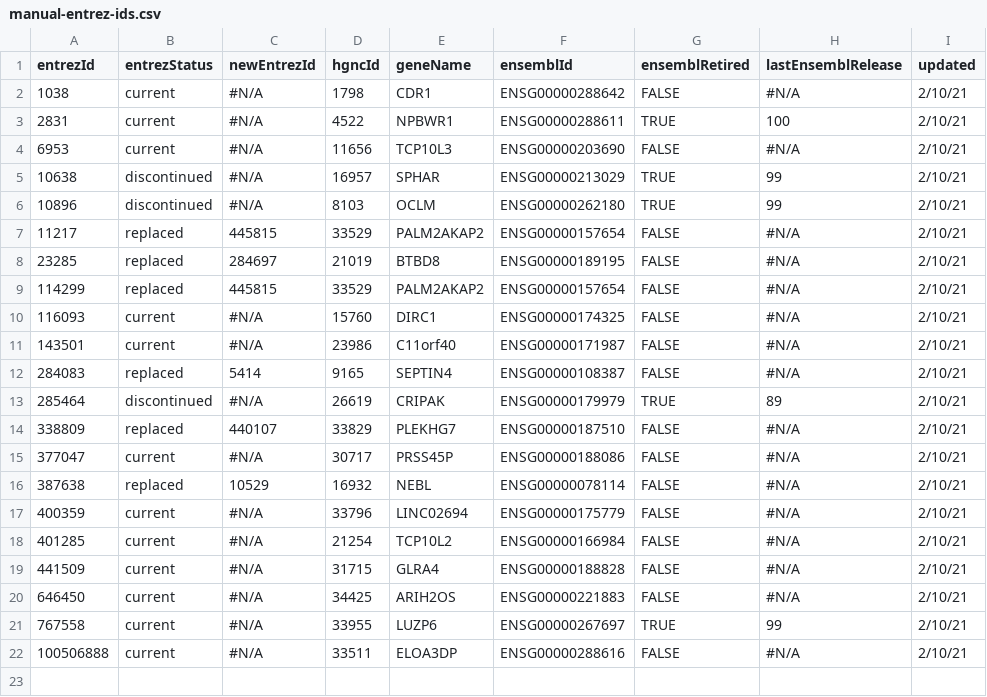
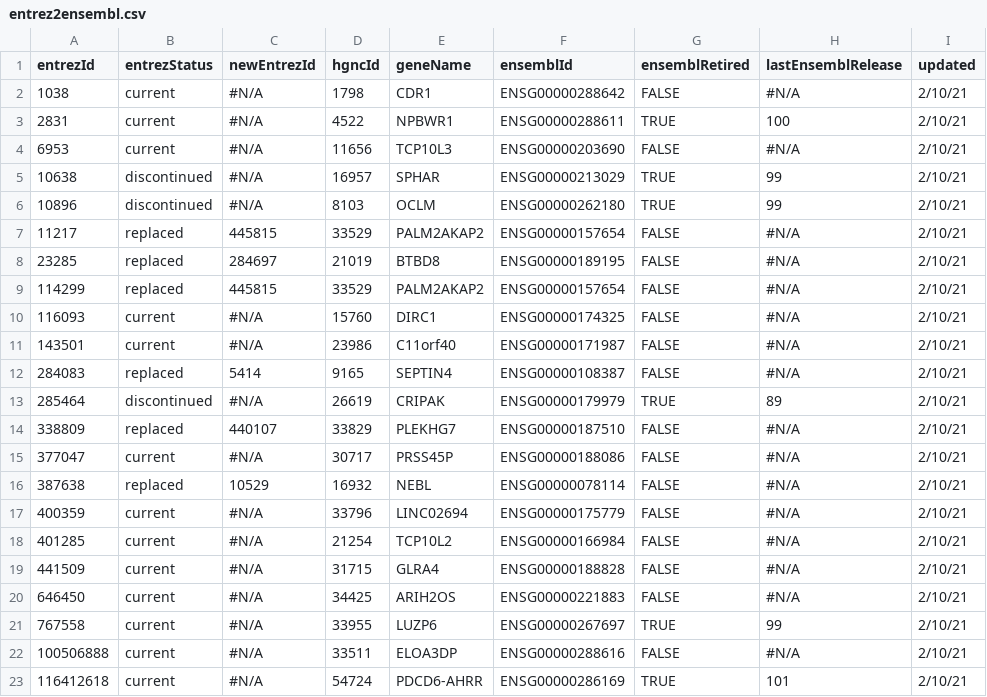
Before and after one commit to acidgenomics/r-depmapanalysis, a CSV file: inst/extdata/entrez2ensembl.csv (was inst/extdata/manual-entrez-ids.csv), drawn as a sheet.

```diff
--- a/inst/extdata/manual-entrez-ids.csv
+++ b/inst/extdata/entrez2ensembl.csv
@@ -22 +22,2 @@ entrezId,entrezStatus,newEntrezId,hgncId,geneName,ensemblId,ensemblRetired,lastE
 100506888,current,#N/A,33511,ELOA3DP,ENSG00000288616,FALSE,#N/A,2/10/21
+116412618,current,#N/A,54724,PDCD6-AHRR,ENSG00000286169,TRUE,101,2/10/21
```
Also changed, not shown: 1 other file.
